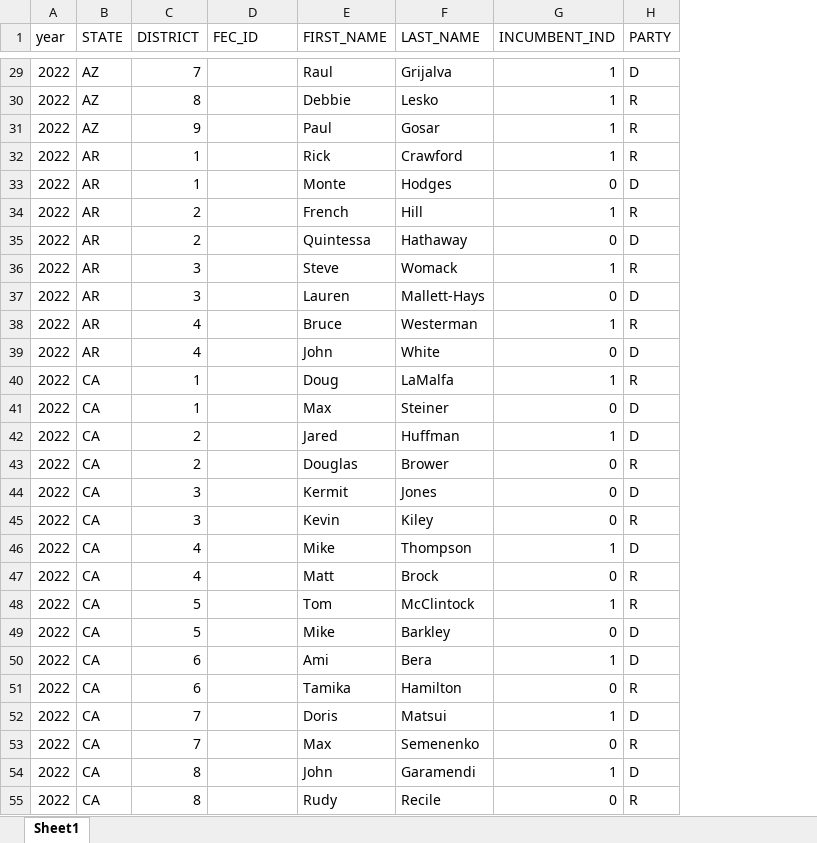
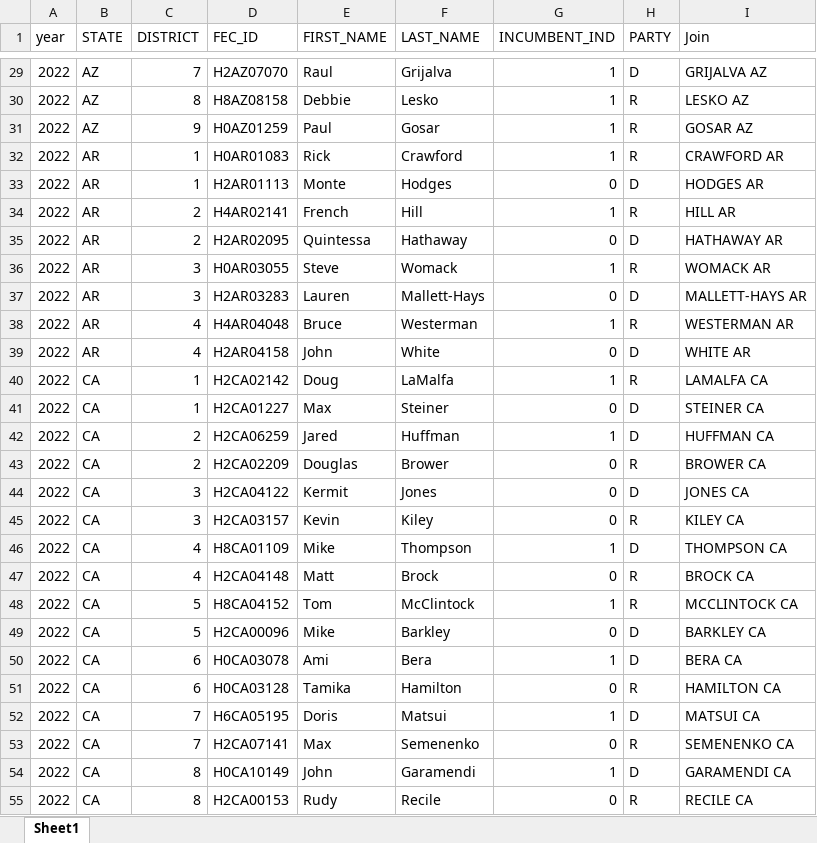
Before and after one commit to ScottOnestak/2022_House_Predict, an Excel workbook: Data/2022 Candidates File/candidate_list.xlsx, sheet Sheet1, drawn as a sheet; only a part is shown, gaps mark what is left out; values as stored, in another font and other column widths than the file's, no borders; the diff covers the shown part only; the diff names each change by its address in the sheet, - before the commit and + after, or states it on an @@ line.

```diff
--- a/Data/2022 Candidates File/candidate_list.xlsx (sheet Sheet1)
+++ b/Data/2022 Candidates File/candidate_list.xlsx (sheet Sheet1)
+column I (Join), rows 29-55: GRIJALVA AZ | LESKO AZ | GOSAR AZ | CRAWFORD AR | HODGES AR | HILL AR | HATHAWAY AR | WOMACK AR | MALLETT-HAYS AR | WESTERMAN AR | WHITE AR | LAMALFA CA | STEINER CA | HUFFMAN CA | BROWER CA | JONES CA | KILEY CA | THOMPSON CA | BROCK CA | MCCLINTOCK CA | BARKLEY CA | BERA CA | HAMILTON CA | MATSUI CA | SEMENENKO CA | GARAMENDI CA | RECILE CA
-D29 (FEC_ID): (empty)
+D29 (FEC_ID): H2AZ07070
-D30 (FEC_ID): (empty)
+D30 (FEC_ID): H8AZ08158
-D31 (FEC_ID): (empty)
+D31 (FEC_ID): H0AZ01259
-D32 (FEC_ID): (empty)
+D32 (FEC_ID): H0AR01083
-D33 (FEC_ID): (empty)
+D33 (FEC_ID): H2AR01113
-D34 (FEC_ID): (empty)
+D34 (FEC_ID): H4AR02141
-D35 (FEC_ID): (empty)
+D35 (FEC_ID): H2AR02095
-D36 (FEC_ID): (empty)
+D36 (FEC_ID): H0AR03055
-D37 (FEC_ID): (empty)
+D37 (FEC_ID): H2AR03283
-D38 (FEC_ID): (empty)
+D38 (FEC_ID): H4AR04048
-D39 (FEC_ID): (empty)
+D39 (FEC_ID): H2AR04158
-D40 (FEC_ID): (empty)
+D40 (FEC_ID): H2CA02142
-D41 (FEC_ID): (empty)
+D41 (FEC_ID): H2CA01227
-D42 (FEC_ID): (empty)
+D42 (FEC_ID): H2CA06259
-D43 (FEC_ID): (empty)
+D43 (FEC_ID): H2CA02209
-D44 (FEC_ID): (empty)
+D44 (FEC_ID): H2CA04122
-D45 (FEC_ID): (empty)
+D45 (FEC_ID): H2CA03157
-D46 (FEC_ID): (empty)
+D46 (FEC_ID): H8CA01109
-D47 (FEC_ID): (empty)
+D47 (FEC_ID): H2CA04148
-D48 (FEC_ID): (empty)
+D48 (FEC_ID): H8CA04152
-D49 (FEC_ID): (empty)
+D49 (FEC_ID): H2CA00096
-D50 (FEC_ID): (empty)
+D50 (FEC_ID): H0CA03078
-D51 (FEC_ID): (empty)
+D51 (FEC_ID): H0CA03128
-D52 (FEC_ID): (empty)
+D52 (FEC_ID): H6CA05195
-D53 (FEC_ID): (empty)
+D53 (FEC_ID): H2CA07141
-D54 (FEC_ID): (empty)
+D54 (FEC_ID): H0CA10149
-D55 (FEC_ID): (empty)
+D55 (FEC_ID): H2CA00153
```
Also changed, not shown: 832 edited cells elsewhere in this sheet.
